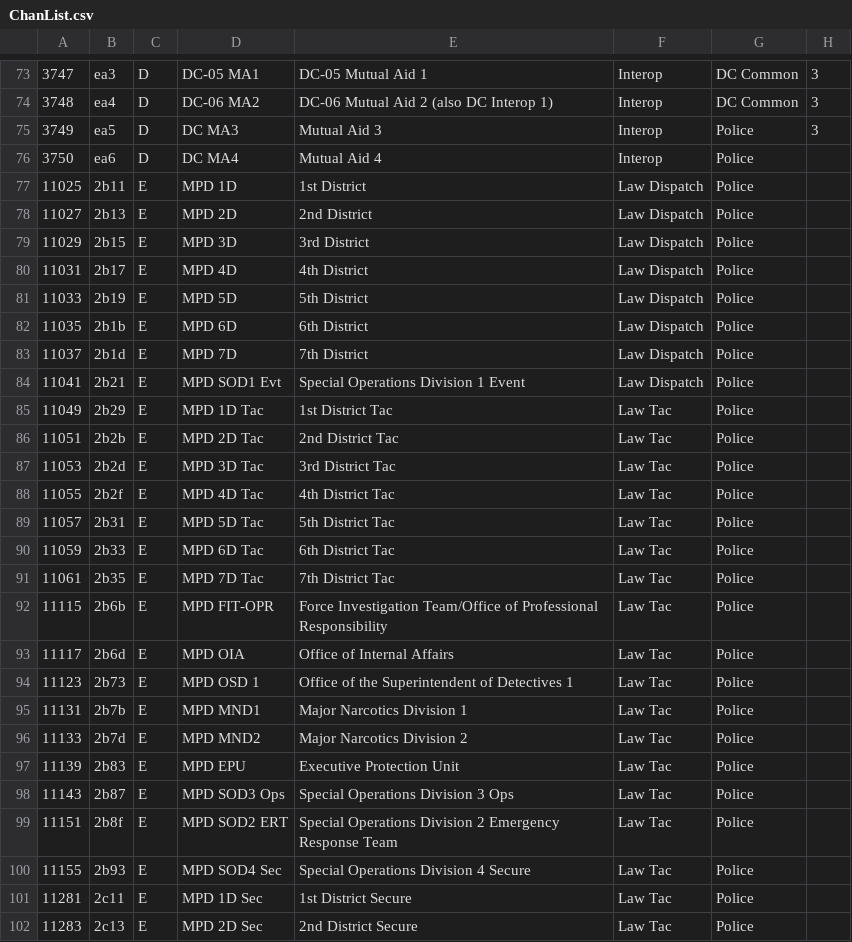
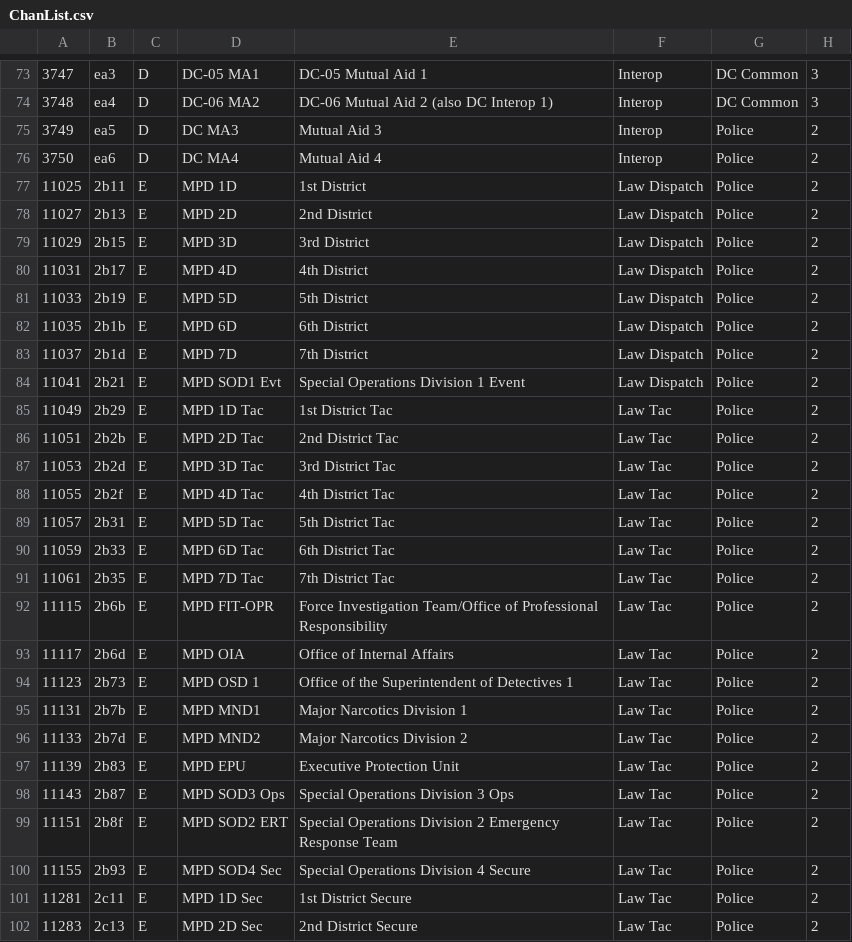
Before and after one commit to robotastic/trunk-recorder, a CSV file: ChanList.csv, drawn as a sheet; only a part is shown, gaps mark what is left out; the diff covers the shown part only.

Commit message:
Fixed the priority list issues

```diff
--- a/ChanList.csv
+++ b/ChanList.csv
@@ -74,29 +74,29 @@
 3748,ea4,D,DC-06 MA2,DC-06 Mutual Aid 2 (also DC Interop 1),Interop,DC Common,3
-3749,ea5,D,DC MA3,Mutual Aid 3,Interop,Police,3
-3750,ea6,D,DC MA4,Mutual Aid 4,Interop,Police,
-11025,2b11,E,MPD 1D,1st District,Law Dispatch,Police,
-11027,2b13,E,MPD 2D,2nd District,Law Dispatch,Police,
-11029,2b15,E,MPD 3D,3rd District,Law Dispatch,Police,
-11031,2b17,E,MPD 4D,4th District,Law Dispatch,Police,
-11033,2b19,E,MPD 5D,5th District,Law Dispatch,Police,
-11035,2b1b,E,MPD 6D,6th District,Law Dispatch,Police,
-11037,2b1d,E,MPD 7D,7th District,Law Dispatch,Police,
-11041,2b21,E,MPD SOD1 Evt,Special Operations Division 1 Event,Law Dispatch,Police,
-11049,2b29,E,MPD 1D Tac,1st District Tac,Law Tac,Police,
-11051,2b2b,E,MPD 2D Tac,2nd District Tac,Law Tac,Police,
-11053,2b2d,E,MPD 3D Tac,3rd District Tac,Law Tac,Police,
-11055,2b2f,E,MPD 4D Tac,4th District Tac,Law Tac,Police,
-11057,2b31,E,MPD 5D Tac,5th District Tac,Law Tac,Police,
-11059,2b33,E,MPD 6D Tac,6th District Tac,Law Tac,Police,
-11061,2b35,E,MPD 7D Tac,7th District Tac,Law Tac,Police,
-11115,2b6b,E,MPD FIT-OPR,Force Investigation Team/Office of Professional Responsibility,Law Tac,Police,
-11117,2b6d,E,MPD OIA,Office of Internal Affairs,Law Tac,Police,
-11123,2b73,E,MPD OSD 1,Office of the Superintendent of Detectives 1,Law Tac,Police,
-11131,2b7b,E,MPD MND1,Major Narcotics Division 1,Law Tac,Police,
-11133,2b7d,E,MPD MND2,Major Narcotics Division 2,Law Tac,Police,
-11139,2b83,E,MPD EPU,Executive Protection Unit,Law Tac,Police,
-11143,2b87,E,MPD SOD3 Ops,Special Operations Division 3 Ops,Law Tac,Police,
-11151,2b8f,E,MPD SOD2 ERT,Special Operations Division 2 Emergency Response Team,Law Tac,Police,
-11155,2b93,E,MPD SOD4 Sec,Special Operations Division 4 Secure,Law Tac,Police,
-11281,2c11,E,MPD 1D Sec,1st District Secure,Law Tac,Police,
-11283,2c13,E,MPD 2D Sec,2nd District Secure,Law Tac,Police,
+3749,ea5,D,DC MA3,Mutual Aid 3,Interop,Police,2
+3750,ea6,D,DC MA4,Mutual Aid 4,Interop,Police,2
+11025,2b11,E,MPD 1D,1st District,Law Dispatch,Police,2
+11027,2b13,E,MPD 2D,2nd District,Law Dispatch,Police,2
+11029,2b15,E,MPD 3D,3rd District,Law Dispatch,Police,2
+11031,2b17,E,MPD 4D,4th District,Law Dispatch,Police,2
+11033,2b19,E,MPD 5D,5th District,Law Dispatch,Police,2
+11035,2b1b,E,MPD 6D,6th District,Law Dispatch,Police,2
+11037,2b1d,E,MPD 7D,7th District,Law Dispatch,Police,2
+11041,2b21,E,MPD SOD1 Evt,Special Operations Division 1 Event,Law Dispatch,Police,2
+11049,2b29,E,MPD 1D Tac,1st District Tac,Law Tac,Police,2
+11051,2b2b,E,MPD 2D Tac,2nd District Tac,Law Tac,Police,2
+11053,2b2d,E,MPD 3D Tac,3rd District Tac,Law Tac,Police,2
+11055,2b2f,E,MPD 4D Tac,4th District Tac,Law Tac,Police,2
+11057,2b31,E,MPD 5D Tac,5th District Tac,Law Tac,Police,2
+11059,2b33,E,MPD 6D Tac,6th District Tac,Law Tac,Police,2
+11061,2b35,E,MPD 7D Tac,7th District Tac,Law Tac,Police,2
+11115,2b6b,E,MPD FIT-OPR,Force Investigation Team/Office of Professional Responsibility,Law Tac,Police,2
+11117,2b6d,E,MPD OIA,Office of Internal Affairs,Law Tac,Police,2
+11123,2b73,E,MPD OSD 1,Office of the Superintendent of Detectives 1,Law Tac,Police,2
+11131,2b7b,E,MPD MND1,Major Narcotics Division 1,Law Tac,Police,2
+11133,2b7d,E,MPD MND2,Major Narcotics Division 2,Law Tac,Police,2
+11139,2b83,E,MPD EPU,Executive Protection Unit,Law Tac,Police,2
+11143,2b87,E,MPD SOD3 Ops,Special Operations Division 3 Ops,Law Tac,Police,2
+11151,2b8f,E,MPD SOD2 ERT,Special Operations Division 2 Emergency Response Team,Law Tac,Police,2
+11155,2b93,E,MPD SOD4 Sec,Special Operations Division 4 Secure,Law Tac,Police,2
+11281,2c11,E,MPD 1D Sec,1st District Secure,Law Tac,Police,2
+11283,2c13,E,MPD 2D Sec,2nd District Secure,Law Tac,Police,2
```
Also changed, not shown: 21 edited cells elsewhere in this file, 1 other file.
